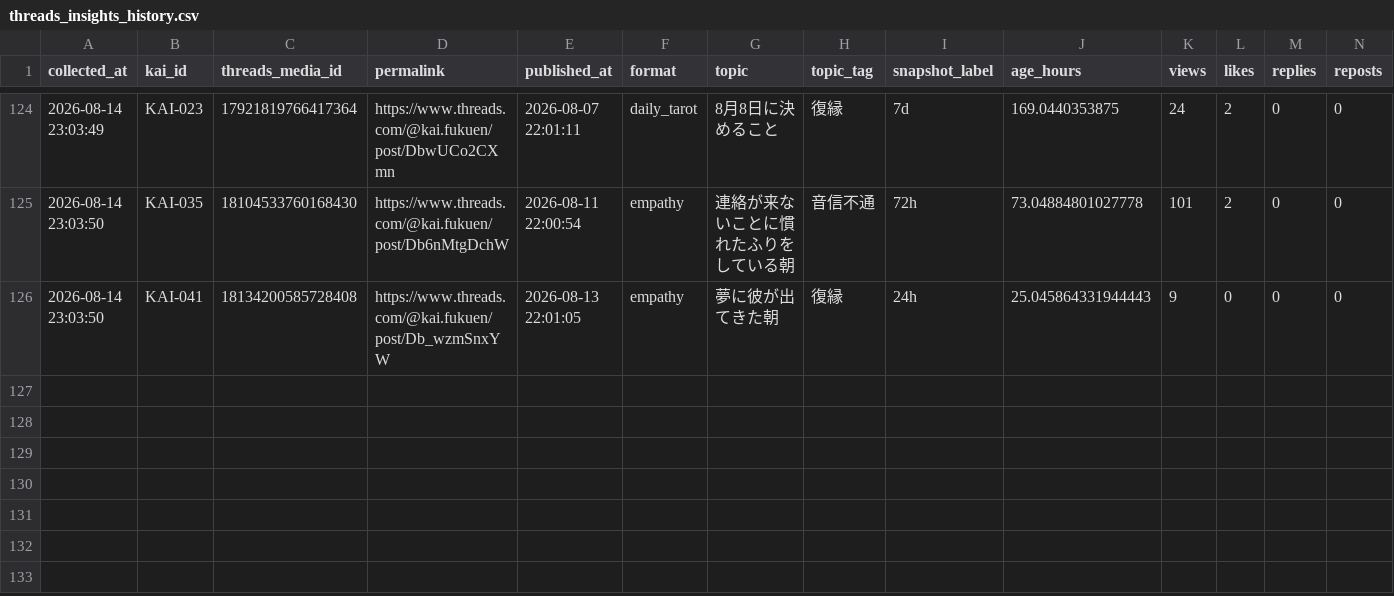
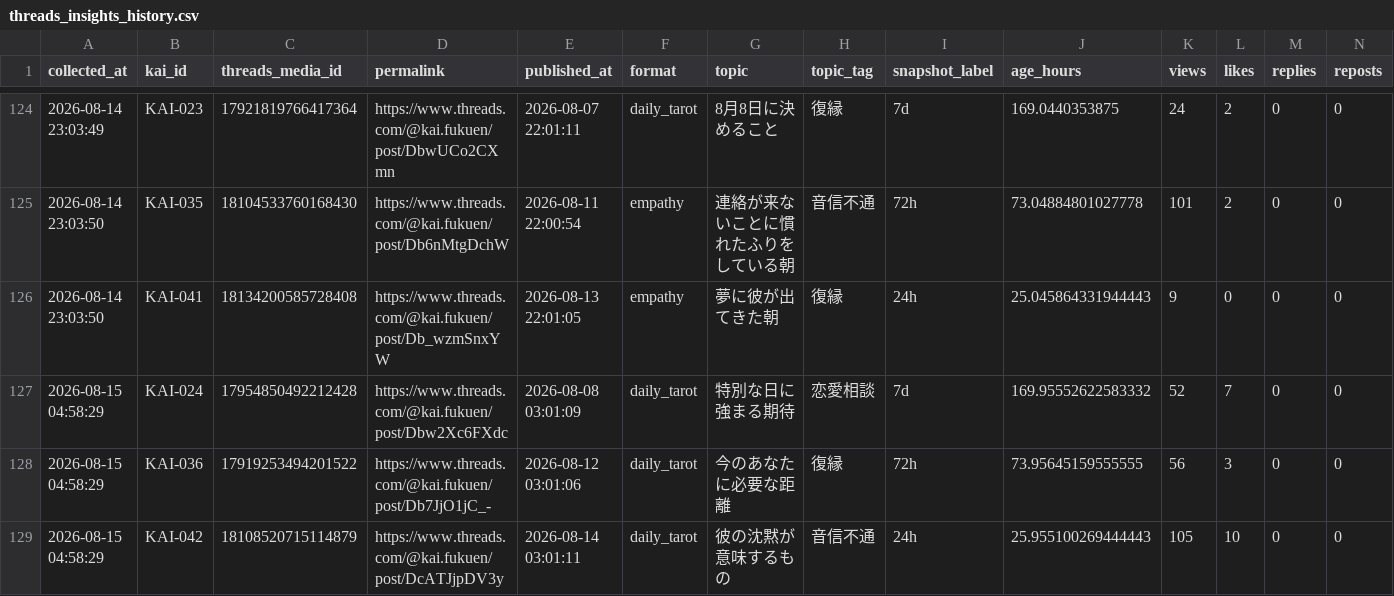
Before and after one commit to c2081540-commits/kai-threads-automation, a CSV file: data/insights/threads_insights_history.csv, drawn as a sheet; only a part is shown, gaps mark what is left out; rows hold the shown columns only; the diff names each change by its address in the sheet, - before the commit and + after, or states it on an @@ line.

```diff
--- a/data/insights/threads_insights_history.csv
+++ b/data/insights/threads_insights_history.csv
+row 127: 2026-08-15 04:58:29 | KAI-024 | 17954850492212428 | https://www.threads.com/@kai.fukuen/post/Dbw2Xc6FXdc | 2026-08-08 03:01:09 | daily_tarot | 特別な日に強まる期待 | 恋愛相談 | 7d | 169.95552622583332 | 52 | 7 | 0 | 0
+row 128: 2026-08-15 04:58:29 | KAI-036 | 17919253494201522 | https://www.threads.com/@kai.fukuen/post/Db7JjO1jC_- | 2026-08-12 03:01:06 | daily_tarot | 今のあなたに必要な距離 | 復縁 | 72h | 73.95645159555555 | 56 | 3 | 0 | 0
+row 129: 2026-08-15 04:58:29 | KAI-042 | 18108520715114879 | https://www.threads.com/@kai.fukuen/post/DcATJjpDV3y | 2026-08-14 03:01:11 | daily_tarot | 彼の沈黙が意味するもの | 音信不通 | 24h | 25.955100269444443 | 105 | 10 | 0 | 0
```
Also changed, not shown: 2 other files.
